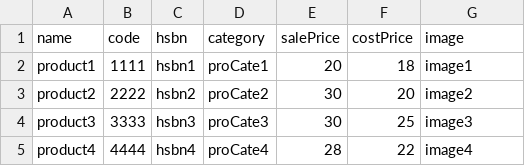
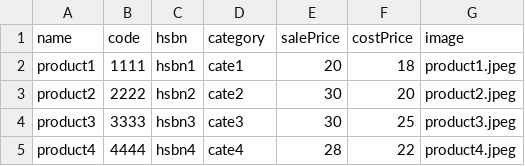
Before and after one commit to HetAxelor2021/AOP-GST, a CSV file: axelor-gst-app/modules/axelor-gst/src/main/resources/data-demo/input/product.csv, drawn as a sheet.

Commit message:
change in data import and change in some invoice feature

```diff
--- a/axelor-gst-app/modules/axelor-gst/src/main/resources/data-demo/input/product.csv
+++ b/axelor-gst-app/modules/axelor-gst/src/main/resources/data-demo/input/product.csv
@@ -1,5 +1,5 @@
 name,code,hsbn,category,salePrice,costPrice,image
-product1,1111,hsbn1,proCate1,20,18,image1
-product2,2222,hsbn2,proCate2,30,20,image2
-product3,3333,hsbn3,proCate3,30,25,image3
-product4,4444,hsbn4,proCate4,28,22,image4
+product1,1111,hsbn1,cate1,20,18,product1.jpeg
+product2,2222,hsbn2,cate2,30,20,product2.jpeg
+product3,3333,hsbn3,cate3,30,25,product3.jpeg
+product4,4444,hsbn4,cate4,28,22,product4.jpeg
```
Also changed, not shown: 7 other files.
